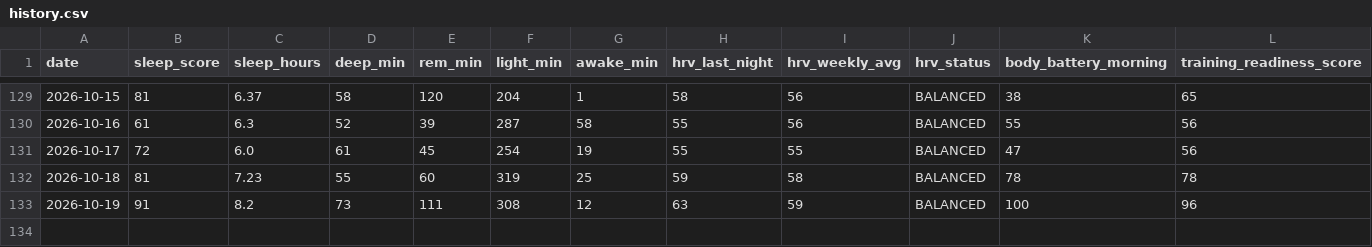
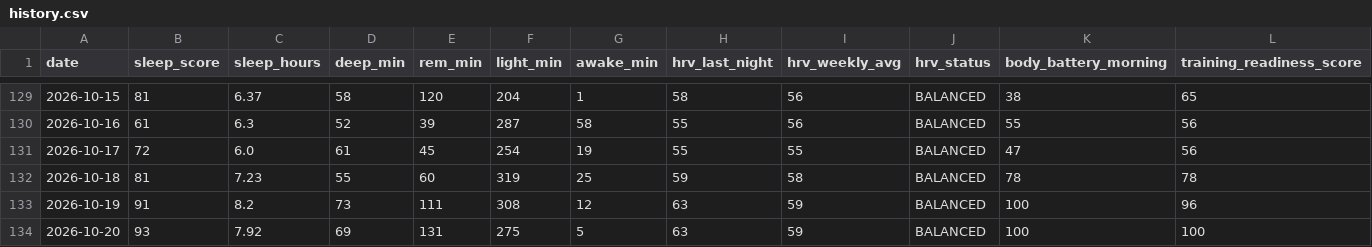
Before and after one commit to juliuskvx/julius-health, a CSV file: data/history.csv, drawn as a sheet; only a part is shown, gaps mark what is left out; rows hold the shown columns only; the diff names each change by its address in the sheet, - before the commit and + after, or states it on an @@ line.

Commit message:
History update 2026-10-20

```diff
--- a/data/history.csv
+++ b/data/history.csv
+row 134: 2026-10-20 | 93 | 7.92 | 69 | 131 | 275 | 5 | 63 | 59 | BALANCED | 100 | 100
```
